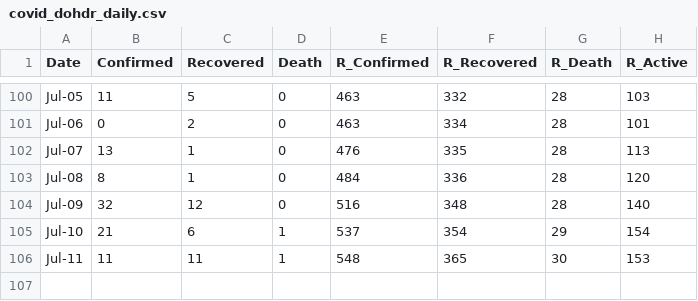
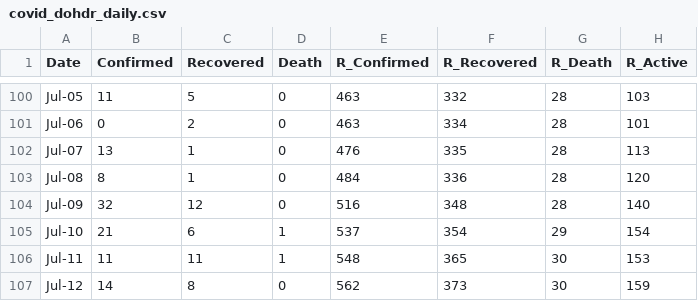
Before and after one commit to djmacao/Covid-19, a CSV file: Covid_Davao_Data/covid_dohdr_daily.csv, drawn as a sheet; only a part is shown, gaps mark what is left out; the diff names each change by its address in the sheet, - before the commit and + after, or states it on an @@ line.

```diff
--- a/Covid_Davao_Data/covid_dohdr_daily.csv
+++ b/Covid_Davao_Data/covid_dohdr_daily.csv
+row 107: Jul-12 | 14 | 8 | 0 | 562 | 373 | 30 | 159
```
Also changed, not shown: Covid_Davao_Data/Covid - Davao Region - DOH Davao Region.csv, Covid_Davao_Data/covid_dohdr_locations.csv, 5 other files.
